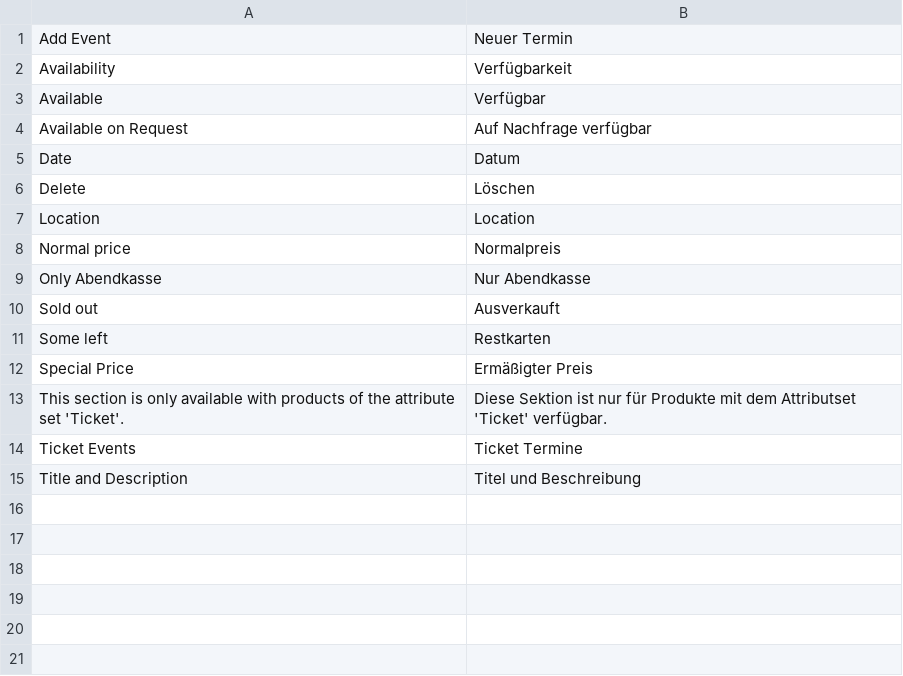
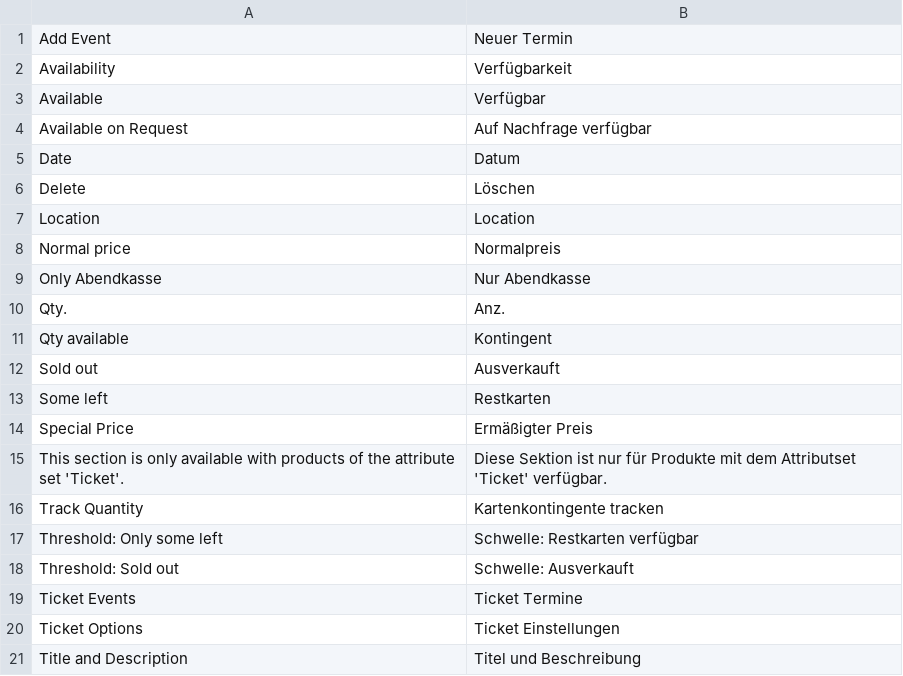
Before and after one commit to towangfoo/bufu, a CSV file: app/locale/de_DE/Bufu_Tickets.csv, drawn as a sheet.

Commit message:
Inventory tracking for Bufu_Tickets

```diff
--- a/app/locale/de_DE/Bufu_Tickets.csv
+++ b/app/locale/de_DE/Bufu_Tickets.csv
@@ -9,2 +9,4 @@
 "Only Abendkasse", "Nur Abendkasse"
+"Qty.","Anz."
+"Qty available","Kontingent"
 "Sold out", "Ausverkauft"
@@ -13,3 +15,7 @@
 "This section is only available with products of the attribute set 'Ticket'.", "Diese Sektion ist nur für Produkte mit dem Attributset 'Ticket' verfügbar."
+"Track Quantity","Kartenkontingente tracken"
+"Threshold: Only some left","Schwelle: Restkarten verfügbar"
+"Threshold: Sold out","Schwelle: Ausverkauft"
 "Ticket Events","Ticket Termine"
+"Ticket Options","Ticket Einstellungen"
 "Title and Description", "Titel und Beschreibung"
```
Also changed, not shown: 14 other files.
